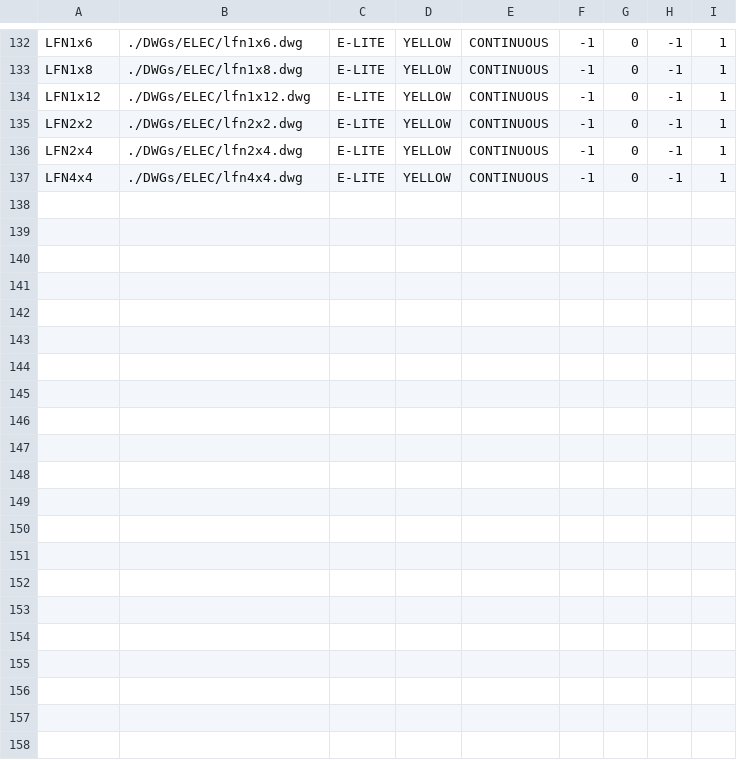
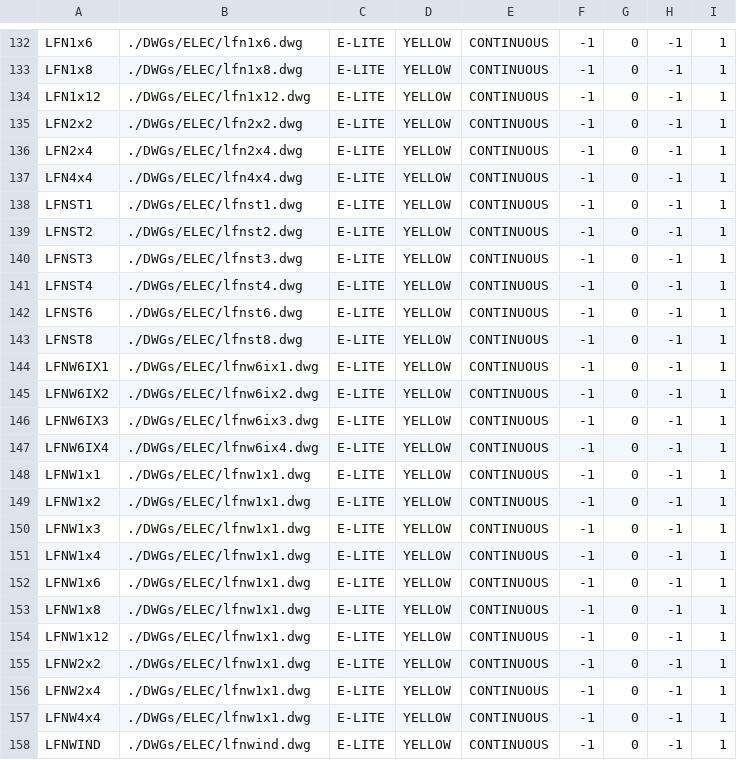
Before and after one commit to daniel-centore/cencad, a CSV file: dwgdata.csv, drawn as a sheet; only a part is shown, gaps mark what is left out.

```diff
--- a/dwgdata.csv
+++ b/dwgdata.csv
@@ -137 +137,22 @@
 "LFN4x4","./DWGs/ELEC/lfn4x4.dwg","E-LITE","YELLOW","CONTINUOUS",-1,0,-1,1
+"LFNST1","./DWGs/ELEC/lfnst1.dwg","E-LITE","YELLOW","CONTINUOUS",-1,0,-1,1
+"LFNST2","./DWGs/ELEC/lfnst2.dwg","E-LITE","YELLOW","CONTINUOUS",-1,0,-1,1
+"LFNST3","./DWGs/ELEC/lfnst3.dwg","E-LITE","YELLOW","CONTINUOUS",-1,0,-1,1
+"LFNST4","./DWGs/ELEC/lfnst4.dwg","E-LITE","YELLOW","CONTINUOUS",-1,0,-1,1
+"LFNST6","./DWGs/ELEC/lfnst6.dwg","E-LITE","YELLOW","CONTINUOUS",-1,0,-1,1
+"LFNST8","./DWGs/ELEC/lfnst8.dwg","E-LITE","YELLOW","CONTINUOUS",-1,0,-1,1
+"LFNW6IX1","./DWGs/ELEC/lfnw6ix1.dwg","E-LITE","YELLOW","CONTINUOUS",-1,0,-1,1
+"LFNW6IX2","./DWGs/ELEC/lfnw6ix2.dwg","E-LITE","YELLOW","CONTINUOUS",-1,0,-1,1
+"LFNW6IX3","./DWGs/ELEC/lfnw6ix3.dwg","E-LITE","YELLOW","CONTINUOUS",-1,0,-1,1
+"LFNW6IX4","./DWGs/ELEC/lfnw6ix4.dwg","E-LITE","YELLOW","CONTINUOUS",-1,0,-1,1
+"LFNW1x1","./DWGs/ELEC/lfnw1x1.dwg","E-LITE","YELLOW","CONTINUOUS",-1,0,-1,1
+"LFNW1x2","./DWGs/ELEC/lfnw1x1.dwg","E-LITE","YELLOW","CONTINUOUS",-1,0,-1,1
+"LFNW1x3","./DWGs/ELEC/lfnw1x1.dwg","E-LITE","YELLOW","CONTINUOUS",-1,0,-1,1
+"LFNW1x4","./DWGs/ELEC/lfnw1x1.dwg","E-LITE","YELLOW","CONTINUOUS",-1,0,-1,1
+"LFNW1x6","./DWGs/ELEC/lfnw1x1.dwg","E-LITE","YELLOW","CONTINUOUS",-1,0,-1,1
+"LFNW1x8","./DWGs/ELEC/lfnw1x1.dwg","E-LITE","YELLOW","CONTINUOUS",-1,0,-1,1
+"LFNW1x12","./DWGs/ELEC/lfnw1x1.dwg","E-LITE","YELLOW","CONTINUOUS",-1,0,-1,1
+"LFNW2x2","./DWGs/ELEC/lfnw1x1.dwg","E-LITE","YELLOW","CONTINUOUS",-1,0,-1,1
+"LFNW2x4","./DWGs/ELEC/lfnw1x1.dwg","E-LITE","YELLOW","CONTINUOUS",-1,0,-1,1
+"LFNW4x4","./DWGs/ELEC/lfnw1x1.dwg","E-LITE","YELLOW","CONTINUOUS",-1,0,-1,1
+"LFNWIND","./DWGs/ELEC/lfnwind.dwg","E-LITE","YELLOW","CONTINUOUS",-1,0,-1,1
```
Also changed, not shown: 2 other files.
